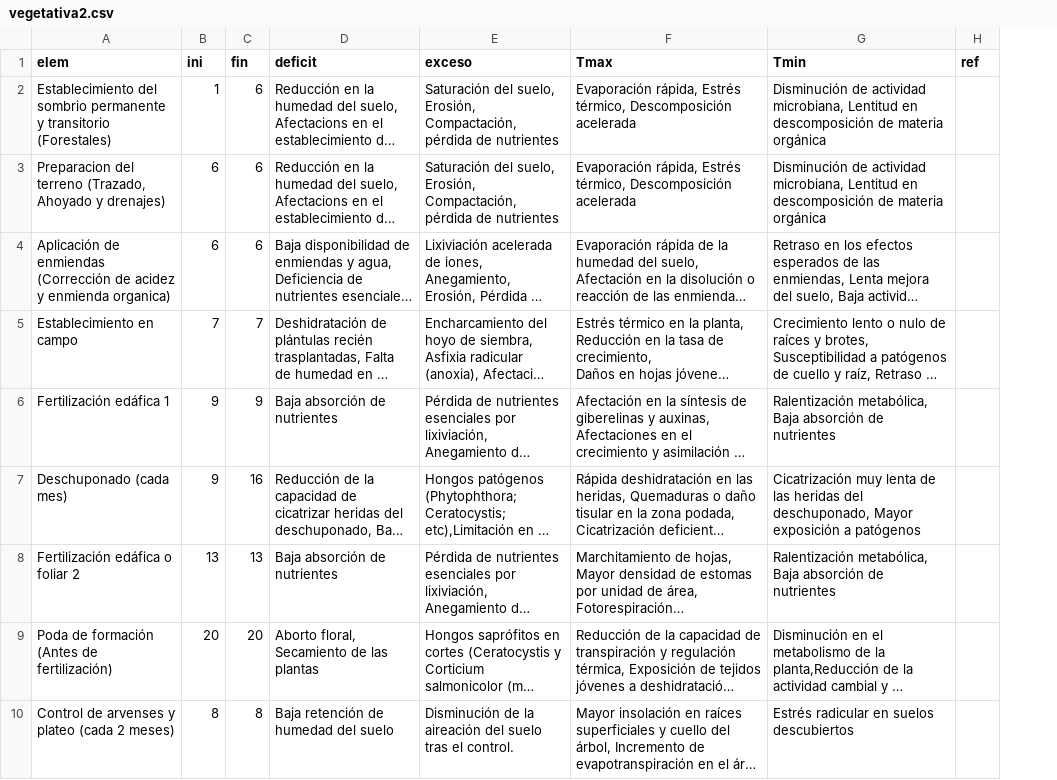
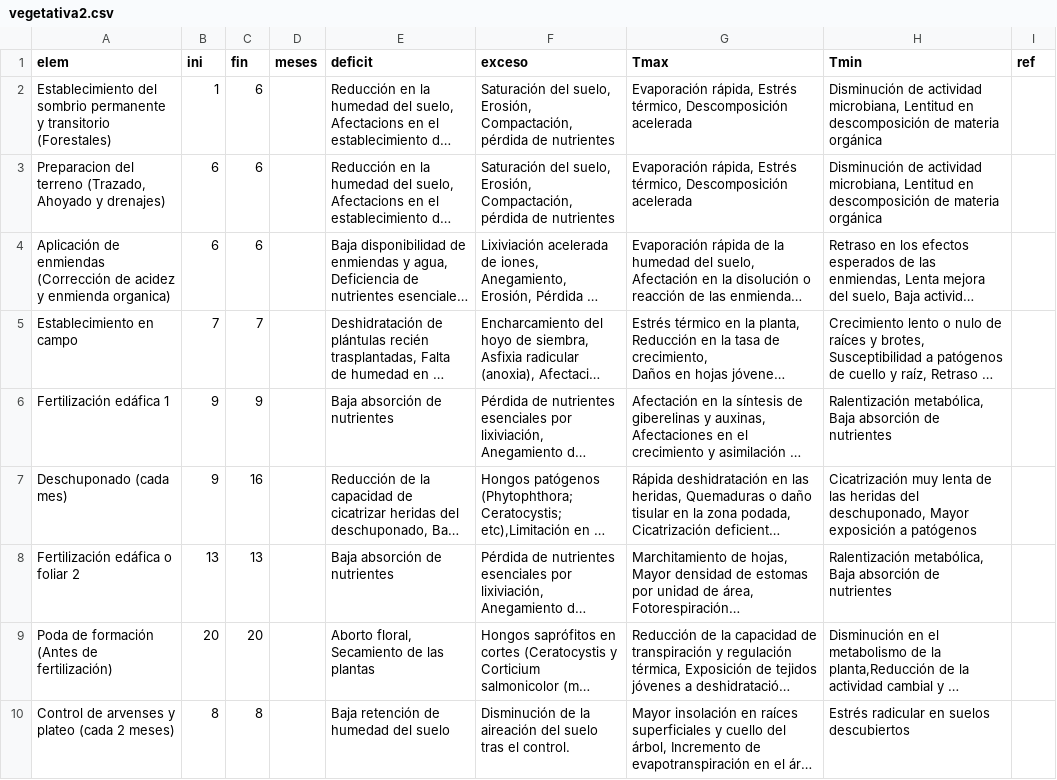
Before and after one commit to vvalencia1306-code/applet-FTA, a CSV file: vegetativa2.csv, drawn as a sheet; only a part is shown; long unchanged cells end in …; the diff names each change by its address in the sheet, - before the commit and + after, or states it on an @@ line.

Commit message:
Add files via upload

```diff
--- a/vegetativa2.csv
+++ b/vegetativa2.csv
+column D (meses), empty
```
